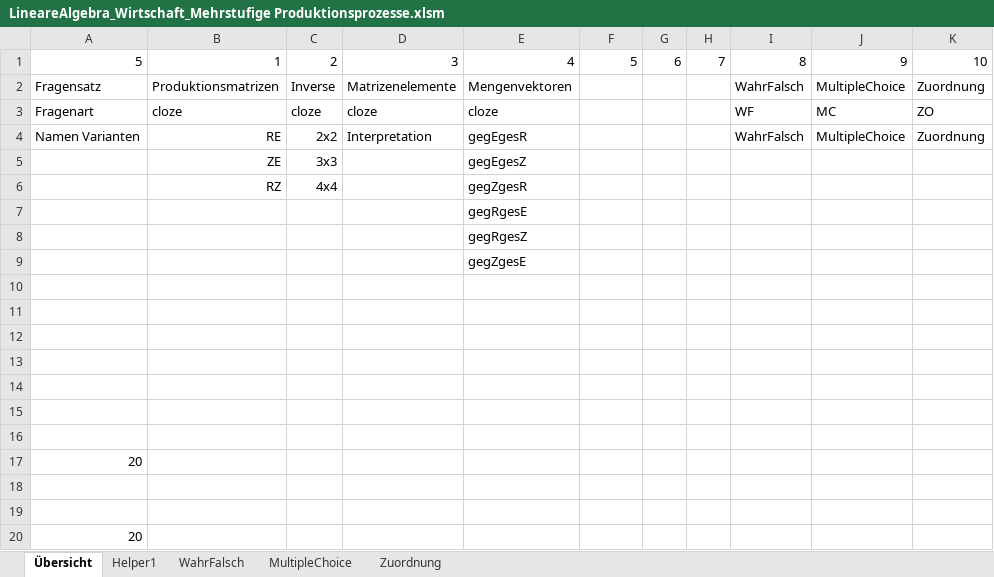
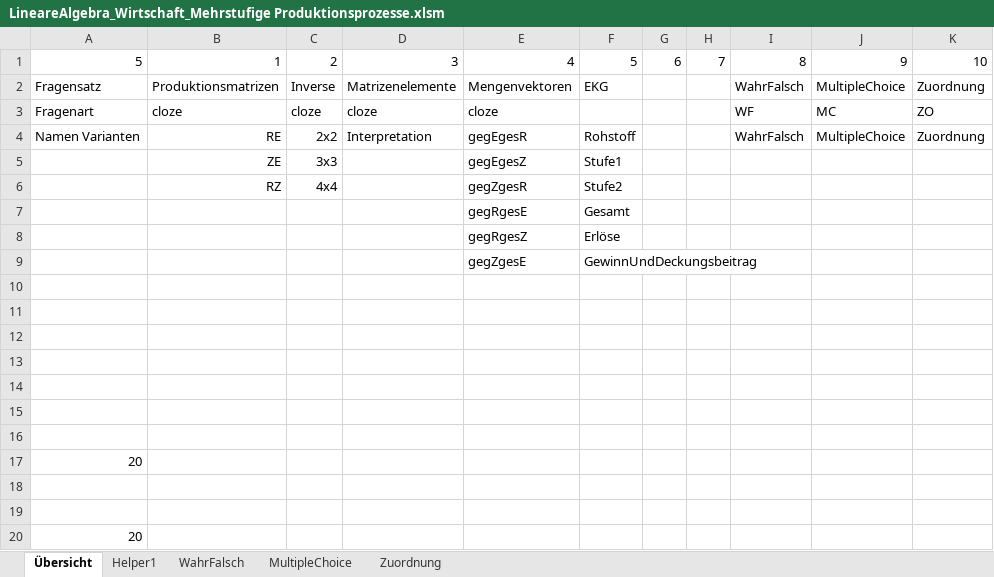
Before and after one commit to MatheDoc/digitalmath, an Excel workbook: Aufgaben/Erstellung/LineareAlgebra_Wirtschaft_Mehrstufige Produktionsprozesse.xlsm, sheet Übersicht, drawn as a sheet; values as stored, in another font and other column widths than the file's, no borders; charts and pictures not drawn; the diff names each change by its address in the sheet, - before the commit and + after, or states it on an @@ line.

```diff
--- a/Aufgaben/Erstellung/LineareAlgebra_Wirtschaft_Mehrstufige Produktionsprozesse.xlsm (sheet Übersicht)
+++ b/Aufgaben/Erstellung/LineareAlgebra_Wirtschaft_Mehrstufige Produktionsprozesse.xlsm (sheet Übersicht)
-F2: (empty)
+F2: EKG
-F4: (empty)
+F4: Rohstoff
-F5: (empty)
+F5: Stufe1
-F6: (empty)
+F6: Stufe2
-F7: (empty)
+F7: Gesamt
-F8: (empty)
+F8: Erlöse
-F9: (empty)
+F9: GewinnUndDeckungsbeitrag
```
